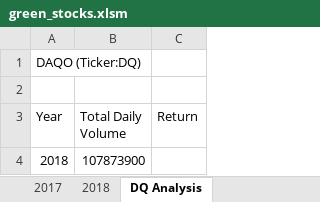
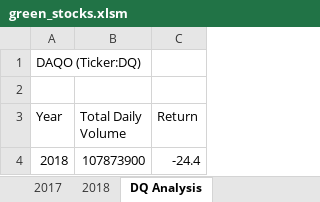
Before and after one commit to DylanSteinhauer/Stock-Analysis, an Excel workbook: green_stocks.xlsm, sheet DQ Analysis, drawn as a sheet; values as stored, in another font and other column widths than the file's, no borders; the diff names each change by its address in the sheet, - before the commit and + after, or states it on an @@ line.

Commit message:
Add files via upload
Updated changes to main file (3)

```diff
--- a/green_stocks.xlsm (sheet DQ Analysis)
+++ b/green_stocks.xlsm (sheet DQ Analysis)
-C4 (Return): (empty)
+C4 (Return): -24.4
```
